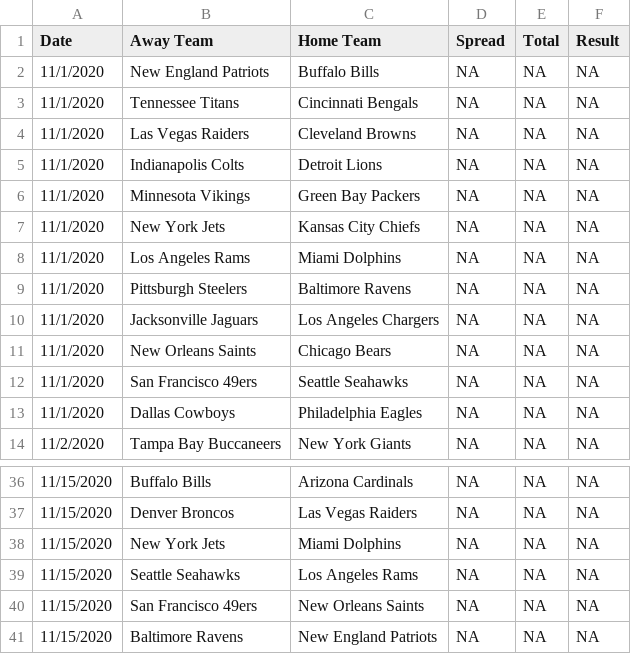
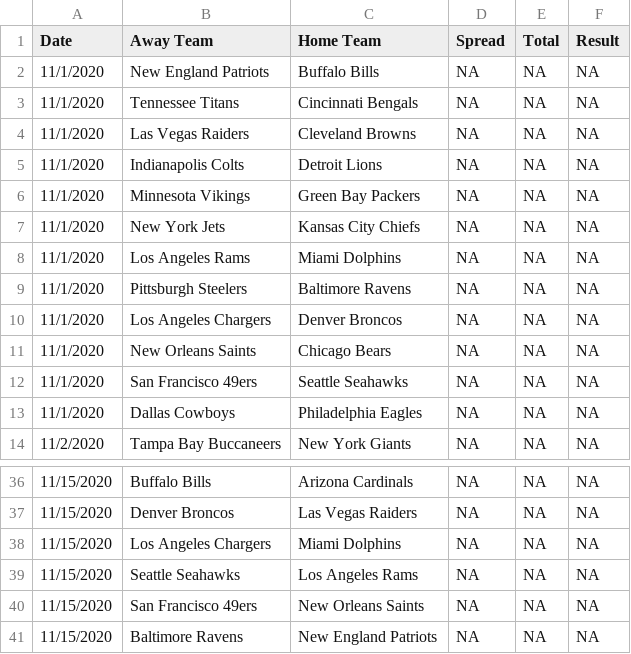
Before and after one commit to SuperMarioGiacomazzo/STOR538_WEBSITE, a CSV file: Playoffs/Round 2/Predictions.csv, drawn as a sheet; only a part is shown, gaps mark what is left out.

```diff
--- a/Playoffs/Round 2/Predictions.csv
+++ b/Playoffs/Round 2/Predictions.csv
@@ -9,3 +9,3 @@ Date,Away Team,Home Team,Spread,Total,Result
 11/1/2020,Pittsburgh Steelers,Baltimore Ravens,NA,NA,NA
-11/1/2020,Jacksonville Jaguars,Los Angeles Chargers,NA,NA,NA
+11/1/2020,Los Angeles Chargers,Denver Broncos,NA,NA,NA
 11/1/2020,New Orleans Saints,Chicago Bears,NA,NA,NA
@@ -37,3 +37,3 @@ Date,Away Team,Home Team,Spread,Total,Result
 11/15/2020,Denver Broncos,Las Vegas Raiders,NA,NA,NA
-11/15/2020,New York Jets,Miami Dolphins,NA,NA,NA
+11/15/2020,Los Angeles Chargers,Miami Dolphins,NA,NA,NA
 11/15/2020,Seattle Seahawks,Los Angeles Rams,NA,NA,NA
```
Also changed, not shown: 3 other files.
